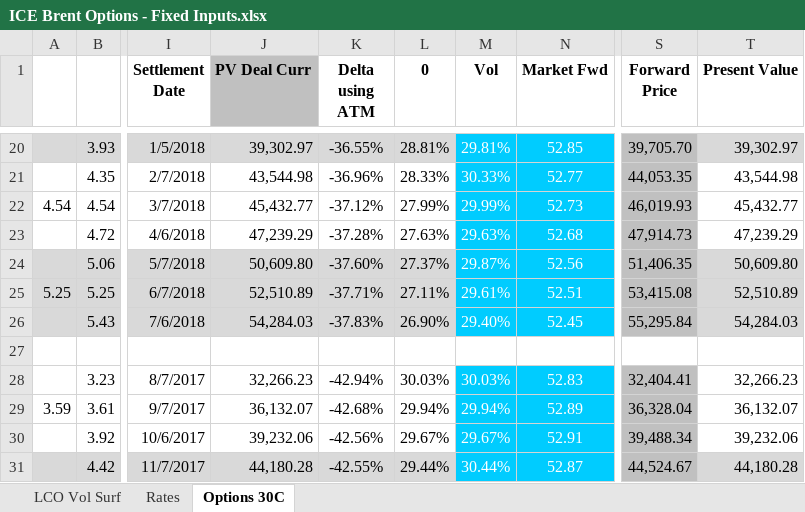
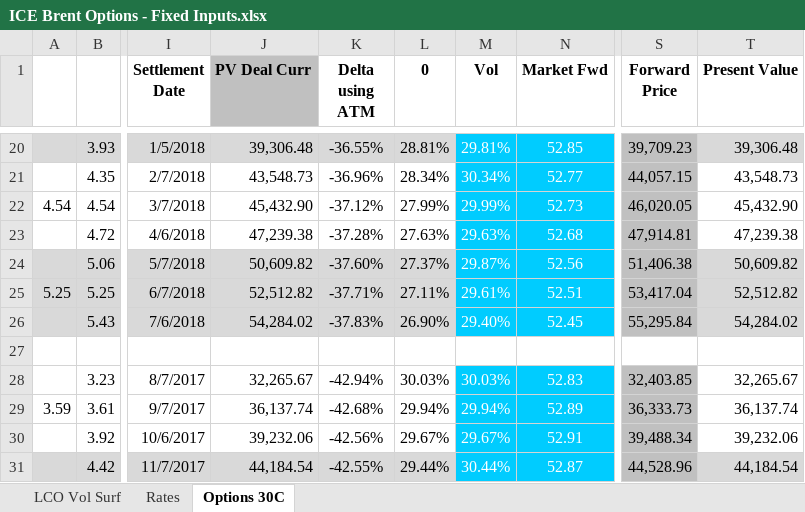
Before and after one commit to daveysj/DerivativesForExcel, an Excel workbook: ExampleSpreadsheet/ICE Brent Options - Fixed Inputs.xlsx, sheet Options 30C, drawn as a sheet; only a part is shown, gaps mark what is left out; values as stored, in another font and other column widths than the file's, no borders; the diff covers the shown part only; the diff names each change by its address in the sheet, - before the commit and + after, or states it on an @@ line.

Commit message:
Option pricing working in excel

```diff
--- a/ExampleSpreadsheet/ICE Brent Options - Fixed Inputs.xlsx (sheet Options 30C)
+++ b/ExampleSpreadsheet/ICE Brent Options - Fixed Inputs.xlsx (sheet Options 30C)
-J20 (PV Deal Curr): 39,302.97
+J20 (PV Deal Curr): 39,306.48
-S20 (Forward Price): 39,705.70
+S20 (Forward Price): 39,709.23
-T20 (Present Value): 39,302.97
+T20 (Present Value): 39,306.48
-J21 (PV Deal Curr): 43,544.98
+J21 (PV Deal Curr): 43,548.73
-L21 (0): 28.33%
+L21 (0): 28.34%
-M21 (Vol): 30.33%
+M21 (Vol): 30.34%
-S21 (Forward Price): 44,053.35
+S21 (Forward Price): 44,057.15
-T21 (Present Value): 43,544.98
+T21 (Present Value): 43,548.73
-J22 (PV Deal Curr): 45,432.77
+J22 (PV Deal Curr): 45,432.90
-S22 (Forward Price): 46,019.93
+S22 (Forward Price): 46,020.05
-T22 (Present Value): 45,432.77
+T22 (Present Value): 45,432.90
-J23 (PV Deal Curr): 47,239.29
+J23 (PV Deal Curr): 47,239.38
-S23 (Forward Price): 47,914.73
+S23 (Forward Price): 47,914.81
-T23 (Present Value): 47,239.29
+T23 (Present Value): 47,239.38
-J24 (PV Deal Curr): 50,609.80
+J24 (PV Deal Curr): 50,609.82
-S24 (Forward Price): 51,406.35
+S24 (Forward Price): 51,406.38
-T24 (Present Value): 50,609.80
+T24 (Present Value): 50,609.82
-J25 (PV Deal Curr): 52,510.89
+J25 (PV Deal Curr): 52,512.82
-S25 (Forward Price): 53,415.08
+S25 (Forward Price): 53,417.04
-T25 (Present Value): 52,510.89
+T25 (Present Value): 52,512.82
-J26 (PV Deal Curr): 54,284.03
+J26 (PV Deal Curr): 54,284.02
-T26 (Present Value): 54,284.03
+T26 (Present Value): 54,284.02
-J28 (PV Deal Curr): 32,266.23
+J28 (PV Deal Curr): 32,265.67
-S28 (Forward Price): 32,404.41
+S28 (Forward Price): 32,403.85
-T28 (Present Value): 32,266.23
+T28 (Present Value): 32,265.67
-J29 (PV Deal Curr): 36,132.07
+J29 (PV Deal Curr): 36,137.74
-S29 (Forward Price): 36,328.04
+S29 (Forward Price): 36,333.73
-T29 (Present Value): 36,132.07
+T29 (Present Value): 36,137.74
-J31 (PV Deal Curr): 44,180.28
+J31 (PV Deal Curr): 44,184.54
-S31 (Forward Price): 44,524.67
+S31 (Forward Price): 44,528.96
-T31 (Present Value): 44,180.28
+T31 (Present Value): 44,184.54
```
Also changed, not shown: 3 added rows and 90 edited cells elsewhere in this sheet, formulas that keep their value, 4 other files.
